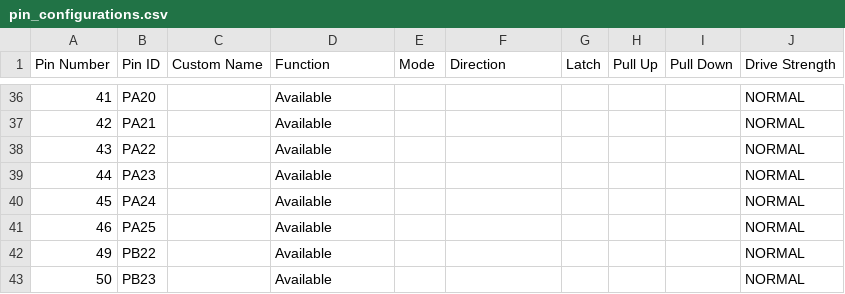
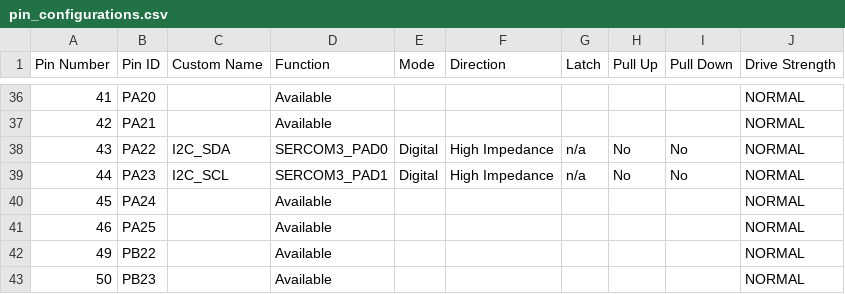
Before and after one commit to JimMerkle/curiosity_nano_same51j20a_command_line_i2cwrite, a CSV file: src/config/default/pin_configurations.csv, drawn as a sheet; only a part is shown, gaps mark what is left out.

Commit message:
Add I2C peripheral (SERCOM3) and fix MCC configuration paths

```diff
--- a/src/config/default/pin_configurations.csv
+++ b/src/config/default/pin_configurations.csv
@@ -37,4 +37,4 @@ Pin Number,Pin ID,Custom Name,Function,Mode, Direction,Latch,Pull Up,Pull Down,D
 42,PA21,,Available,,,,,,NORMAL
-43,PA22,,Available,,,,,,NORMAL
-44,PA23,,Available,,,,,,NORMAL
+43,PA22,I2C_SDA,SERCOM3_PAD0,Digital,High Impedance,n/a,No,No,NORMAL
+44,PA23,I2C_SCL,SERCOM3_PAD1,Digital,High Impedance,n/a,No,No,NORMAL
 45,PA24,,Available,,,,,,NORMAL
```
Also changed, not shown: 21 other files.
